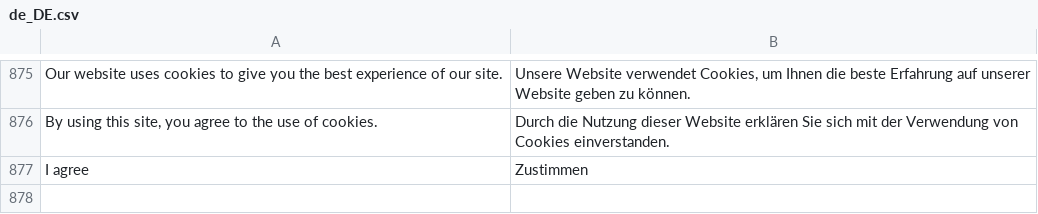
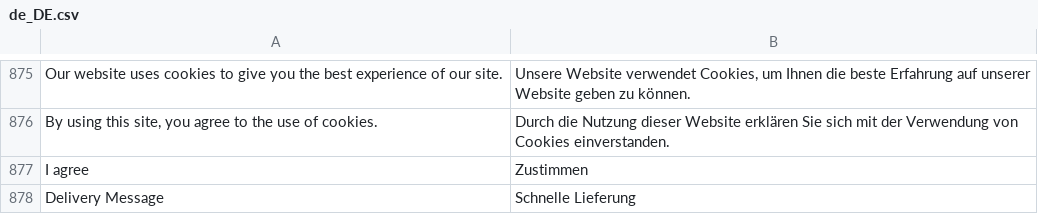
Before and after one commit to DominicFallows6/Joint-code, a CSV file: app/i18n/limitless/de_de/de_DE.csv, drawn as a sheet; only a part is shown, gaps mark what is left out.

Commit message:
Changing the phrase for product page delivery message and adding translations (#336)

```diff
--- a/app/i18n/limitless/de_de/de_DE.csv
+++ b/app/i18n/limitless/de_de/de_DE.csv
@@ -877 +877,2 @@
 "I agree","Zustimmen"
+"Delivery Message","Schnelle Lieferung"
```
Also changed, not shown: app/i18n/limitless/es_es/es_ES.csv, app/i18n/limitless/fr_fr/fr_FR.csv, 3 other files.
